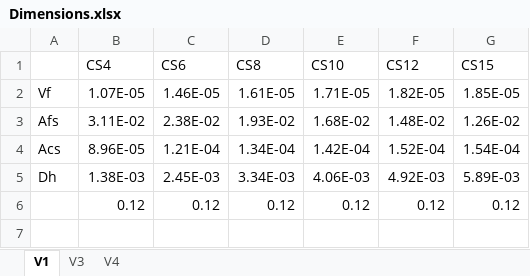
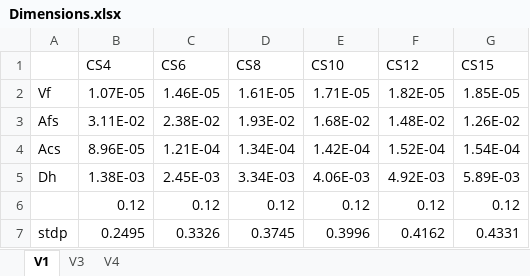
Before and after one commit to BibowC/Artificial-Neural-Network, an Excel workbook: f_factor/dP_f_Agulhas/Dimensions.xlsx, sheet V1, drawn as a sheet; values as stored, in another font and other column widths than the file's, no borders; the diff names each change by its address in the sheet, - before the commit and + after, or states it on an @@ line.

```diff
--- a/f_factor/dP_f_Agulhas/Dimensions.xlsx (sheet V1)
+++ b/f_factor/dP_f_Agulhas/Dimensions.xlsx (sheet V1)
+row 7: stdp | 0.2495 | 0.3326 | 0.3745 | 0.3996 | 0.4162 | 0.4331
```
Also changed, not shown: 3 other files.
